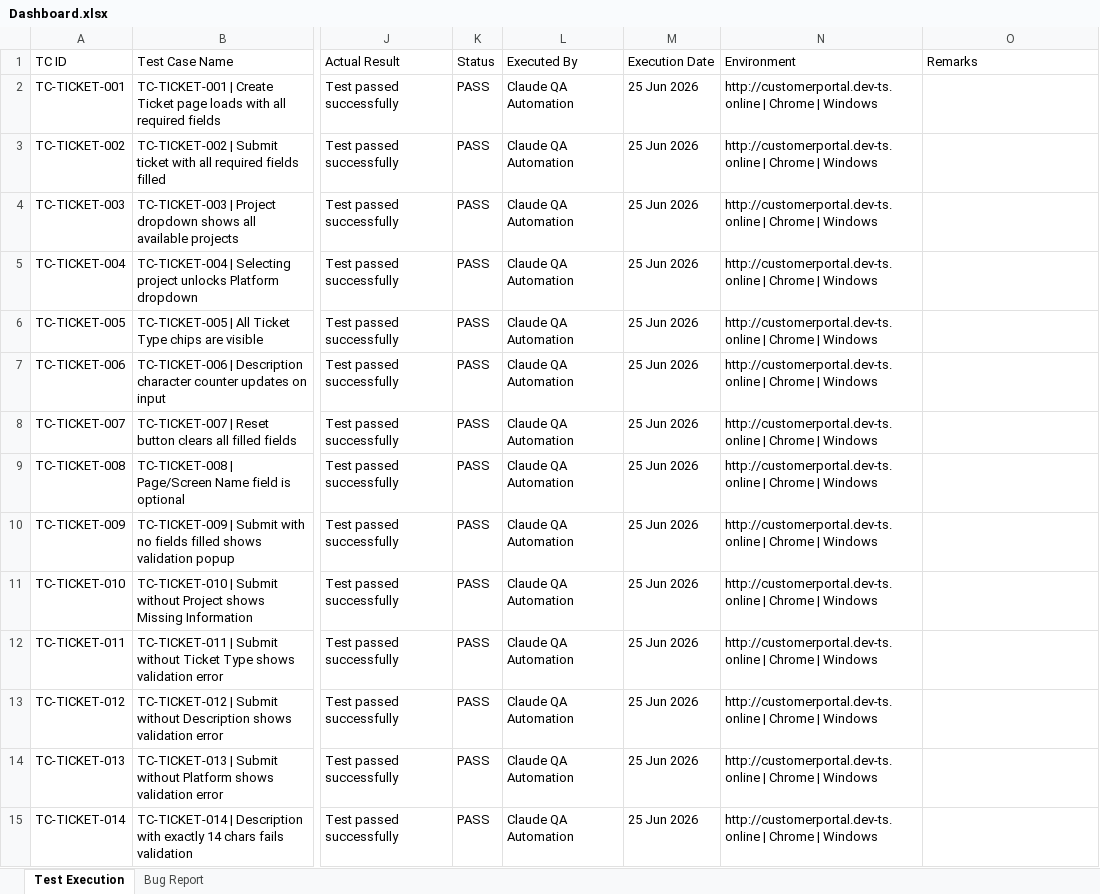
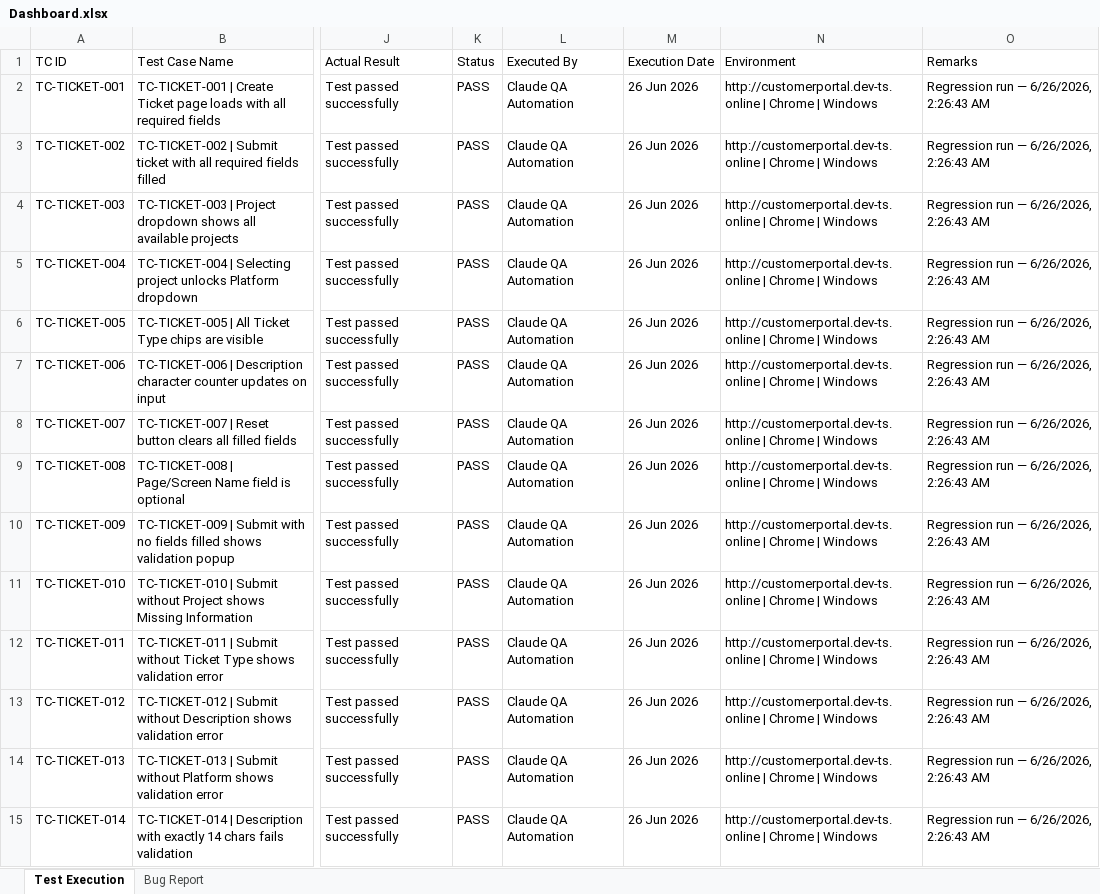
Before and after one commit to TestQueens555/Customer_connect, an Excel workbook: Test Execution Report/Feature Reports/Dashboard.xlsx, sheet Test Execution, drawn as a sheet; only a part is shown, gaps mark what is left out; values as stored, in another font and other column widths than the file's, no borders; the diff covers the shown part only; the diff names each change by its address in the sheet, - before the commit and + after, or states it on an @@ line.

```diff
--- a/Test Execution Report/Feature Reports/Dashboard.xlsx (sheet Test Execution)
+++ b/Test Execution Report/Feature Reports/Dashboard.xlsx (sheet Test Execution)
-M2:M15 (Execution Date): 25 Jun 2026
+M2:M15 (Execution Date): 26 Jun 2026
-O2:O15 (Remarks): (empty)
+O2:O15 (Remarks): Regression run — 6/26/2026, 2:26:43 AM
```
Also changed, not shown: 82 edited cells elsewhere in this sheet, Test Execution Report/Daily Reports/BugReport_26-Jun-2026.xlsx, Test Execution Report/Feature Reports/CreateTicket.xlsx, 2 other files.
